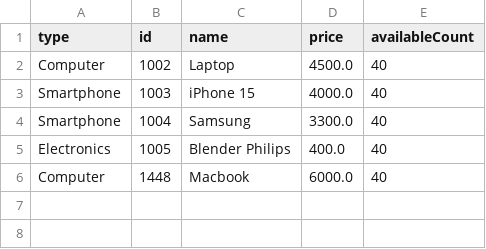
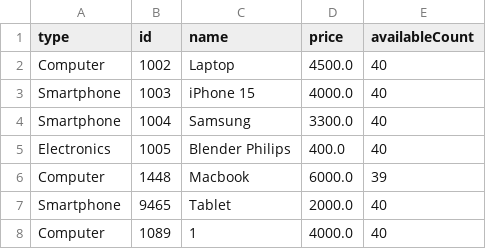
Before and after one commit to kramekk1/E-Commerce-Project, a CSV file: src/files/existedProducts.csv, drawn as a sheet.

```diff
--- a/src/files/existedProducts.csv
+++ b/src/files/existedProducts.csv
@@ -5,2 +5,4 @@ Smartphone,1004,Samsung,3300.0,40
 Electronics,1005,Blender Philips,400.0,40
-Computer,1448,Macbook,6000.0,40
+Computer,1448,Macbook,6000.0,39
+Smartphone,9465,Tablet,2000.0,40
+Computer,1089,1,4000.0,40
```
Also changed, not shown: 5 other files.
